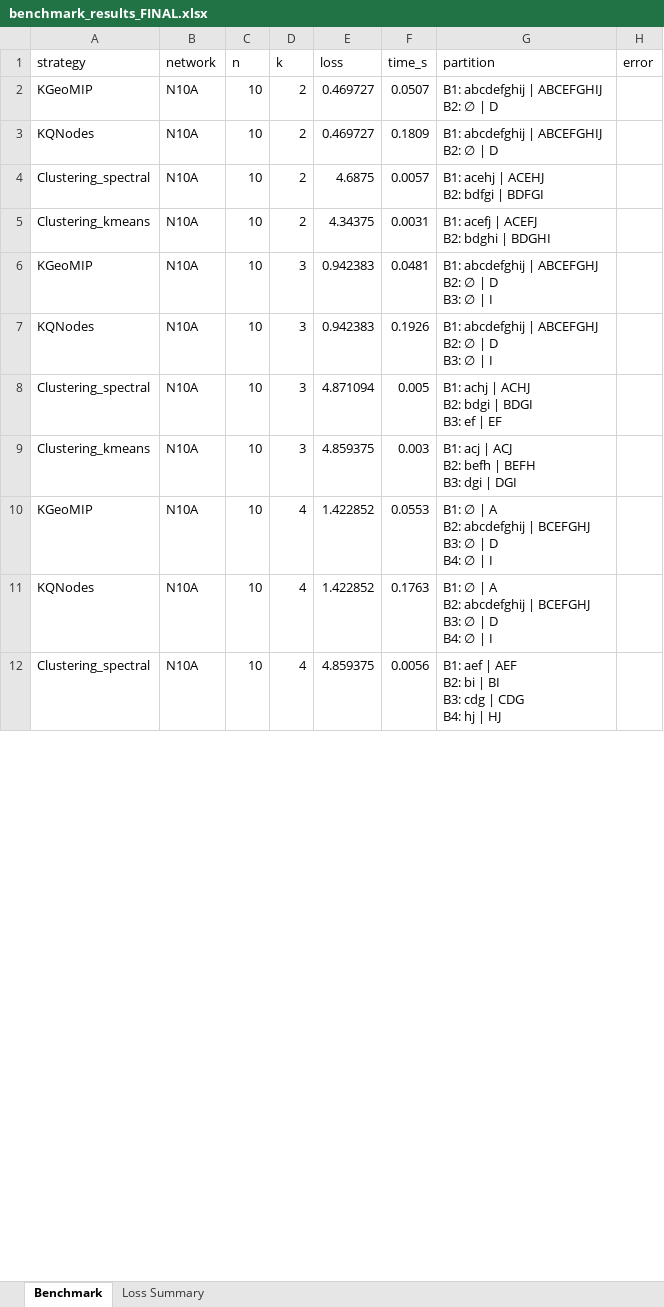
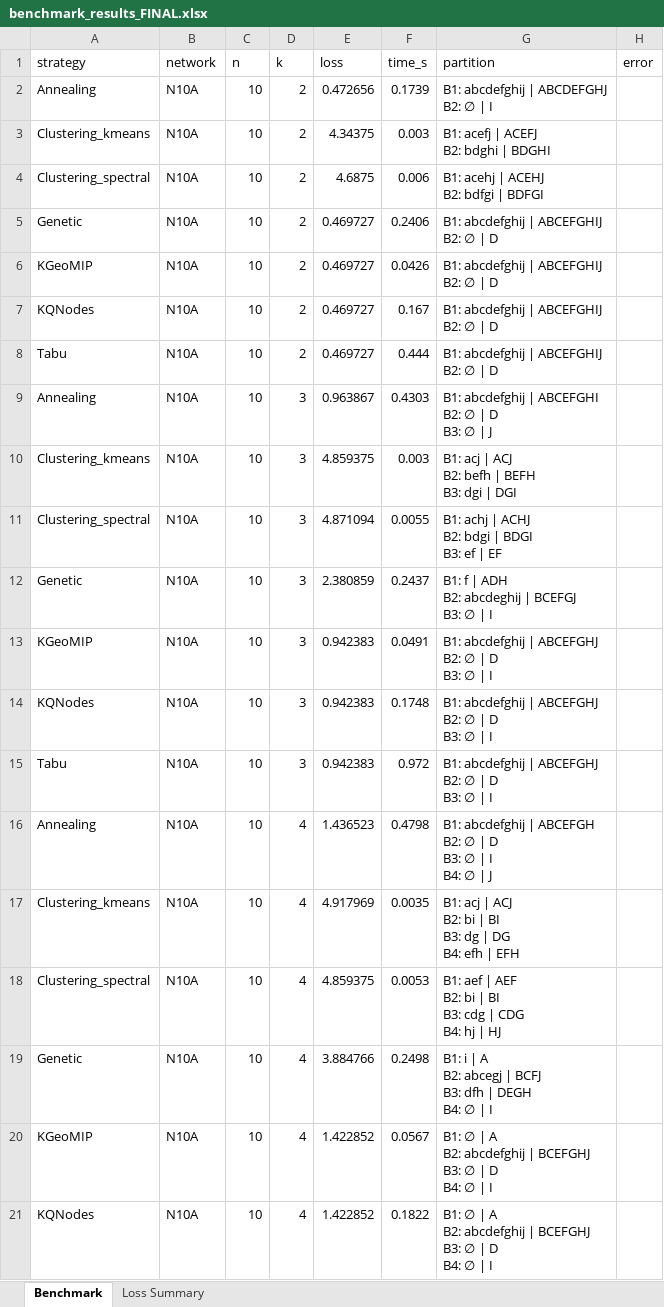
Before and after one commit to Molton321/KQGMIP, an Excel workbook: data/results/benchmark_results_FINAL.xlsx, sheet Benchmark, drawn as a sheet; only a part is shown; values as stored, in another font and other column widths than the file's, no borders; removed rows and columns are numbered as before the commit, all else as after; ↵ is a line break in a cell; the diff covers the shown part only; the diff names each change by its address in the sheet, - before the commit and + after, or states it on an @@ line.

```diff
--- a/data/results/benchmark_results_FINAL.xlsx (sheet Benchmark)
+++ b/data/results/benchmark_results_FINAL.xlsx (sheet Benchmark)
+row 2: Annealing | N10A | 10 | 2 | 0.472656 | 0.1739 | B1: abcdefghij | ABCDEFGHJ ↵ B2: ∅ | I
+row 3: Clustering_kmeans | N10A | 10 | 2 | 4.34375 | 0.003 | B1: acefj | ACEFJ ↵ B2: bdghi | BDGHI
+row 4: Clustering_spectral | N10A | 10 | 2 | 4.6875 | 0.006 | B1: acehj | ACEHJ ↵ B2: bdfgi | BDFGI
+row 5: Genetic | N10A | 10 | 2 | 0.469727 | 0.2406 | B1: abcdefghij | ABCEFGHIJ ↵ B2: ∅ | D
-F6 (time_s): 0.0507
+F6 (time_s): 0.0426
-F7 (time_s): 0.1809
+F7 (time_s): 0.167
-row 4: Clustering_spectral | N10A | 10 | 2 | 4.6875 | 0.0057 | B1: acehj | ACEHJ ↵ B2: bdfgi | BDFGI
-A8 (strategy): Clustering_kmeans
+A8 (strategy): Tabu
-E8 (loss): 4.34375
+E8 (loss): 0.469727
-F8 (time_s): 0.0031
+F8 (time_s): 0.444
-G8 (partition): B1: acefj | ACEFJ ↵ B2: bdghi | BDGHI
+G8 (partition): B1: abcdefghij | ABCEFGHIJ ↵ B2: ∅ | D
-row 6: KGeoMIP | N10A | 10 | 3 | 0.942383 | 0.0481 | B1: abcdefghij | ABCEFGHJ ↵ B2: ∅ | D ↵ B3: ∅ | I
-row 7: KQNodes | N10A | 10 | 3 | 0.942383 | 0.1926 | B1: abcdefghij | ABCEFGHJ ↵ B2: ∅ | D ↵ B3: ∅ | I
-A9 (strategy): Clustering_spectral
+A9 (strategy): Annealing
-E9 (loss): 4.871094
+E9 (loss): 0.963867
-F9 (time_s): 0.005
+F9 (time_s): 0.4303
-G9 (partition): B1: achj | ACHJ ↵ B2: bdgi | BDGI ↵ B3: ef | EF
+G9 (partition): B1: abcdefghij | ABCEFGHI ↵ B2: ∅ | D ↵ B3: ∅ | J
+row 11: Clustering_spectral | N10A | 10 | 3 | 4.871094 | 0.0055 | B1: achj | ACHJ ↵ B2: bdgi | BDGI ↵ B3: ef | EF
+row 12: Genetic | N10A | 10 | 3 | 2.380859 | 0.2437 | B1: f | ADH ↵ B2: abcdeghij | BCEFGJ ↵ B3: ∅ | I
+row 13: KGeoMIP | N10A | 10 | 3 | 0.942383 | 0.0491 | B1: abcdefghij | ABCEFGHJ ↵ B2: ∅ | D ↵ B3: ∅ | I
+row 14: KQNodes | N10A | 10 | 3 | 0.942383 | 0.1748 | B1: abcdefghij | ABCEFGHJ ↵ B2: ∅ | D ↵ B3: ∅ | I
+row 15: Tabu | N10A | 10 | 3 | 0.942383 | 0.972 | B1: abcdefghij | ABCEFGHJ ↵ B2: ∅ | D ↵ B3: ∅ | I
+row 16: Annealing | N10A | 10 | 4 | 1.436523 | 0.4798 | B1: abcdefghij | ABCEFGH ↵ B2: ∅ | D ↵ B3: ∅ | I ↵ B4: ∅ | J
+row 17: Clustering_kmeans | N10A | 10 | 4 | 4.917969 | 0.0035 | B1: acj | ACJ ↵ B2: bi | BI ↵ B3: dg | DG ↵ B4: efh | EFH
+row 18: Clustering_spectral | N10A | 10 | 4 | 4.859375 | 0.0053 | B1: aef | AEF ↵ B2: bi | BI ↵ B3: cdg | CDG ↵ B4: hj | HJ
+row 19: Genetic | N10A | 10 | 4 | 3.884766 | 0.2498 | B1: i | A ↵ B2: abcegj | BCFJ ↵ B3: dfh | DEGH ↵ B4: ∅ | I
-F20 (time_s): 0.0553
+F20 (time_s): 0.0567
-F21 (time_s): 0.1763
+F21 (time_s): 0.1822
-row 12: Clustering_spectral | N10A | 10 | 4 | 4.859375 | 0.0056 | B1: aef | AEF ↵ B2: bi | BI ↵ B3: cdg | CDG ↵ B4: hj | HJ
```
Also changed, not shown: 13 added rows, 1 removed row, 4 moved rows and 30 edited cells elsewhere in this sheet, sheet Loss Summary, 19 other files.
